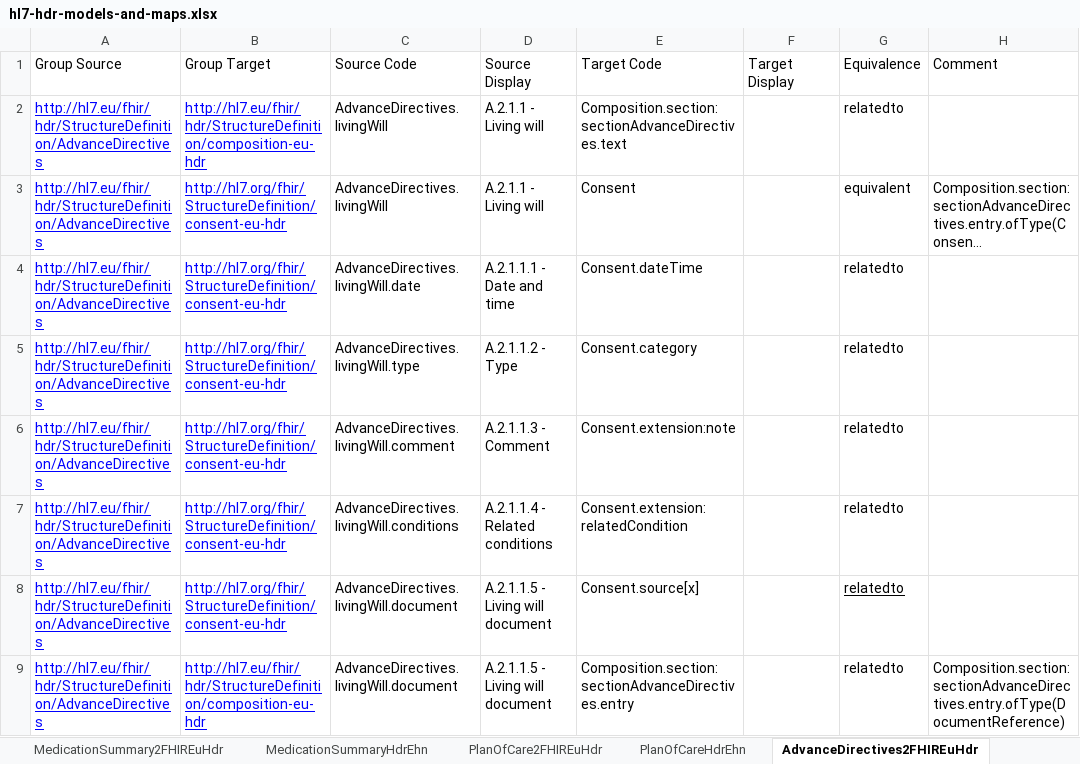
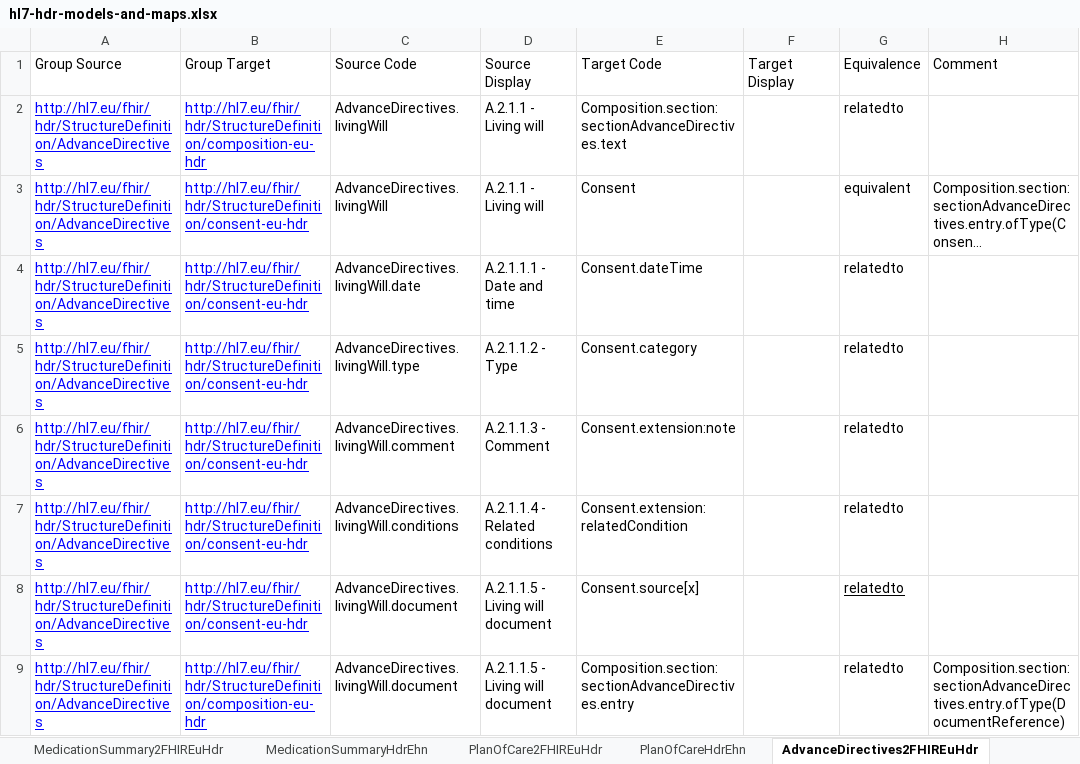
Before and after one commit to hl7-eu/hdr, an Excel workbook: models-src/hl7-hdr-models-and-maps.xlsx, sheet AdvanceDirectives2FHIREuHdr, drawn as a sheet; long unchanged cells end in …; values as stored, in another font and other column widths than the file's, no borders; the diff names each change by its address in the sheet, - before the commit and + after, or states it on an @@ line.

```diff
--- a/models-src/hl7-hdr-models-and-maps.xlsx (sheet AdvanceDirectives2FHIREuHdr)
+++ b/models-src/hl7-hdr-models-and-maps.xlsx (sheet AdvanceDirectives2FHIREuHdr)
-B3:B8 (Group Target): http://hl7.org/fhir/StructureDefinition/consent-eu-hdr
+B3:B8 (Group Target): http://hl7.eu/fhir/hdr/StructureDefinition/consent-eu-hdr
```
Also changed, not shown: sheet Alerts2FHIREuHdr, 16 other files.
